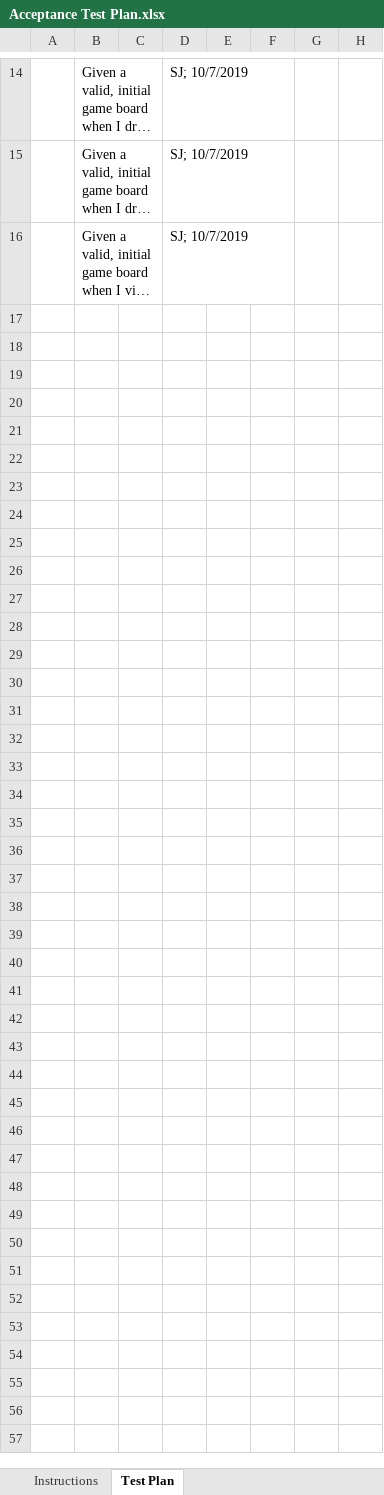
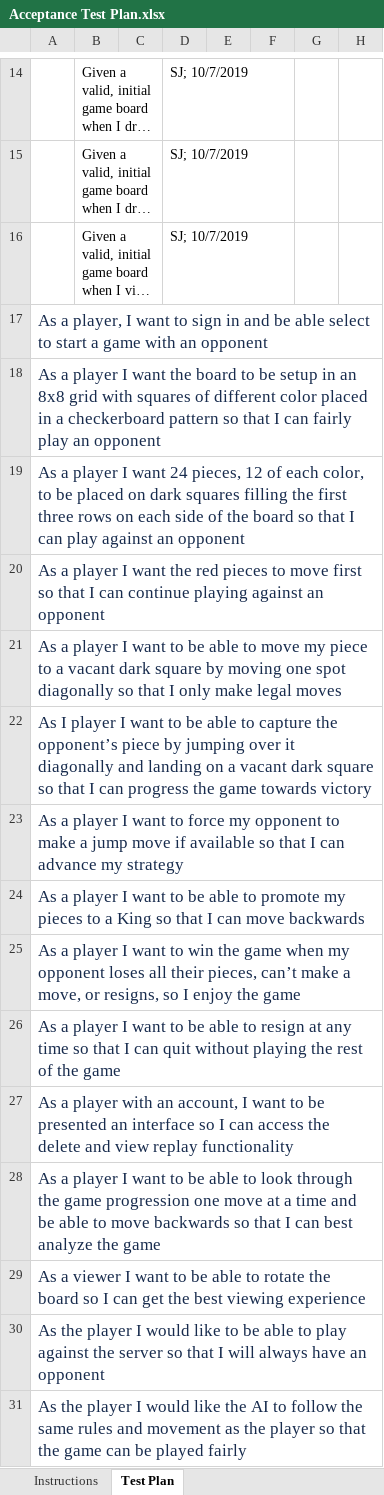
Before and after one commit to rmadulka/checkers-app, an Excel workbook: etc/Acceptance Test Plan.xlsx, sheet Test Plan, drawn as a sheet; only a part is shown, gaps mark what is left out; long unchanged cells end in …; values as stored, in another font and other column widths than the file's, no borders; conditional formats not drawn; the diff names each change by its address in the sheet, - before the commit and + after, or states it on an @@ line.

Commit message:
added user stories without refinement

```diff
--- a/etc/Acceptance Test Plan.xlsx (sheet Test Plan)
+++ b/etc/Acceptance Test Plan.xlsx (sheet Test Plan)
+row 17: As a player, I want to sign in and be able select to start a game with an opponent
+row 18: As a player I want the board to be setup in an 8x8 grid with squares of different color placed in a checkerboard pattern so that I can fairly play an opponent
+row 19: As a player I want 24 pieces, 12 of each color, to be placed on dark squares filling the first three rows on each side of the board so that I can play against an opponent
+row 20: As a player I want the red pieces to move first so that I can continue playing against an opponent
+row 21: As a player I want to be able to move my piece to a vacant dark square by moving one spot diagonally so that I only make legal moves
+row 22: As I player I want to be able to capture the opponent’s piece by jumping over it diagonally and landing on a vacant dark square so that I can progress the game towards victory
+row 23: As a player I want to force my opponent to make a jump move if available so that I can advance my strategy
+row 24: As a player I want to be able to promote my pieces to a King so that I can move backwards
+row 25: As a player I want to win the game when my opponent loses all their pieces, can’t make a move, or resigns, so I enjoy the game
+row 26: As a player I want to be able to resign at any time so that I can quit without playing the rest of the game
+row 27: As a player with an account, I want to be presented an interface so I can access the delete and view replay functionality
+row 28: As a player I want to be able to look through the game progression one move at a time and be able to move backwards so that I can best analyze the game
+row 29: As a viewer I want to be able to rotate the board so I can get the best viewing experience
+row 30: As the player I would like to be able to play against the server so that I will always have an opponent
+row 31: As the player I would like the AI to follow the same rules and movement as the player so that the game can be played fairly
```
